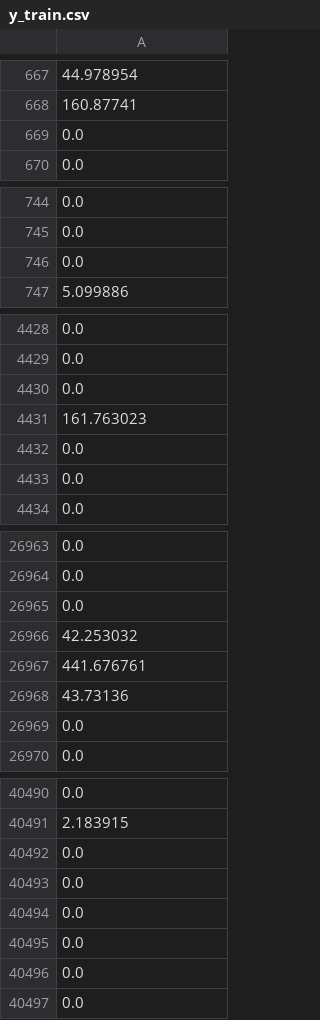
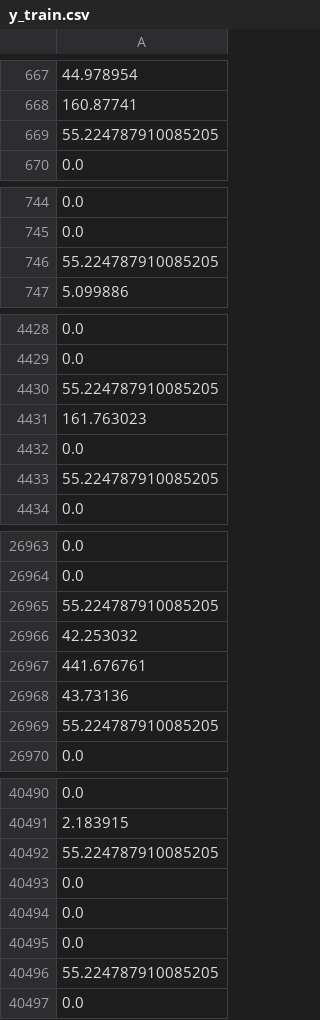
Before and after one commit to Grampers-Dev/CO2Oracle, a CSV file: outputs/ml_pipeline/predict_co2/v1/y_train.csv, drawn as a sheet; only a part is shown, gaps mark what is left out; the diff covers the shown part only; the diff names each change by its address in the sheet, - before the commit and + after, or states it on an @@ line.

```diff
--- a/outputs/ml_pipeline/predict_co2/v1/y_train.csv
+++ b/outputs/ml_pipeline/predict_co2/v1/y_train.csv
-A669: 0.0
+A669: 55.224787910085205
-A746: 0.0
+A746: 55.224787910085205
-A4430: 0.0
+A4430: 55.224787910085205
-A4433: 0.0
+A4433: 55.224787910085205
-A26965: 0.0
+A26965: 55.224787910085205
-A26969: 0.0
+A26969: 55.224787910085205
-A40492: 0.0
+A40492: 55.224787910085205
-A40496: 0.0
+A40496: 55.224787910085205
```
Also changed, not shown: 136 edited cells elsewhere in this file, outputs/ml_pipeline/predict_co2/v1/y_test.csv, 5 other files.
